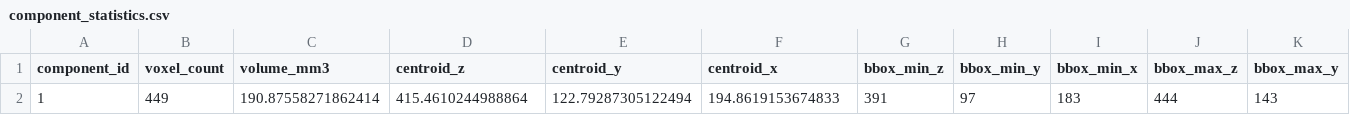
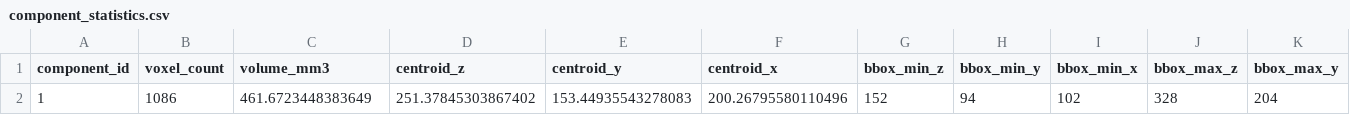
Before and after one commit to francescasaglimbeni/vesselsegmentation, a CSV file: airway_pipeline_results_weibel/step2_bronchial_tree_analysis/component_statistics.csv, drawn as a sheet; only a part is shown; removed rows and columns are numbered as before the commit, all else as after; rows hold the shown columns only; the diff names each change by its address in the sheet, - before the commit and + after, or states it on an @@ line.

```diff
--- a/airway_pipeline_results_weibel/step2_bronchial_tree_analysis/component_statistics.csv
+++ b/airway_pipeline_results_weibel/step2_bronchial_tree_analysis/component_statistics.csv
-row 2: 1 | 449 | 190.87558271862414 | 415.4610244988864 | 122.79287305122494 | 194.8619153674833 | 391 | 97 | 183 | 444 | 143
+row 2: 1 | 1086 | 461.6723448383649 | 251.37845303867402 | 153.44935543278083 | 200.26795580110496 | 152 | 94 | 102 | 328 | 204
```
Also changed, not shown: airway_pipeline_results_weibel/step1_preprocessing_with_trachea_removal/component_statistics.csv, airway_pipeline_results_weibel/step2_bronchial_tree_analysis/bifurcations.csv, 26 other files.
